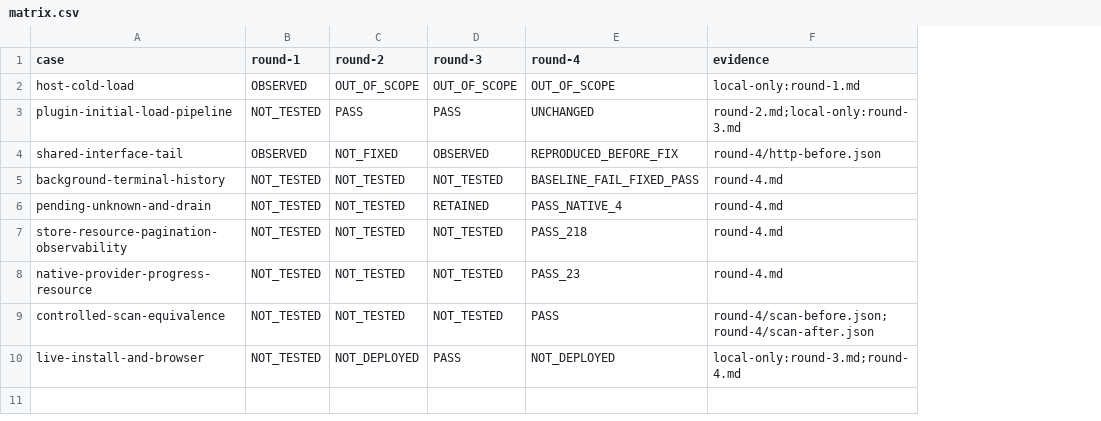
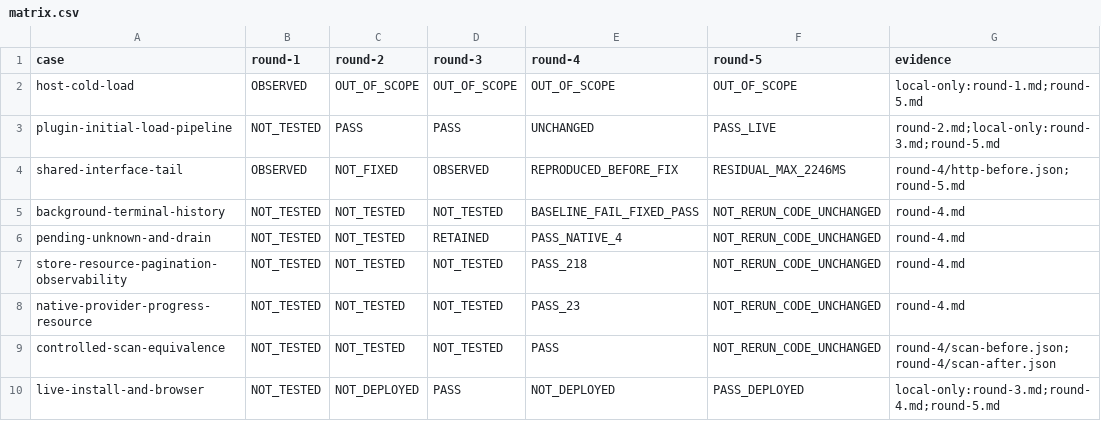
Before and after one commit to HiQ-AI/dingtalk-dsh-assistant, a CSV file: docs/acceptance/observer-first-load/matrix.csv, drawn as a sheet; addresses are those after the commit; the diff names each change by its address in the sheet, - before the commit and + after, or states it on an @@ line.

```diff
--- a/docs/acceptance/observer-first-load/matrix.csv
+++ b/docs/acceptance/observer-first-load/matrix.csv
+column F (round-5), rows 2-10: OUT_OF_SCOPE | PASS_LIVE | RESIDUAL_MAX_2246MS | NOT_RERUN_CODE_UNCHANGED | NOT_RERUN_CODE_UNCHANGED | NOT_RERUN_CODE_UNCHANGED | NOT_RERUN_CODE_UNCHANGED | NOT_RERUN_CODE_UNCHANGED | PASS_DEPLOYED
-G2 (evidence): local-only:round-1.md
+G2 (evidence): local-only:round-1.md;round-5.md
-G3 (evidence): round-2.md;local-only:round-3.md
+G3 (evidence): round-2.md;local-only:round-3.md;round-5.md
-G4 (evidence): round-4/http-before.json
+G4 (evidence): round-4/http-before.json;round-5.md
-G10 (evidence): local-only:round-3.md;round-4.md
+G10 (evidence): local-only:round-3.md;round-4.md;round-5.md
```
Also changed, not shown: 18 other files.
